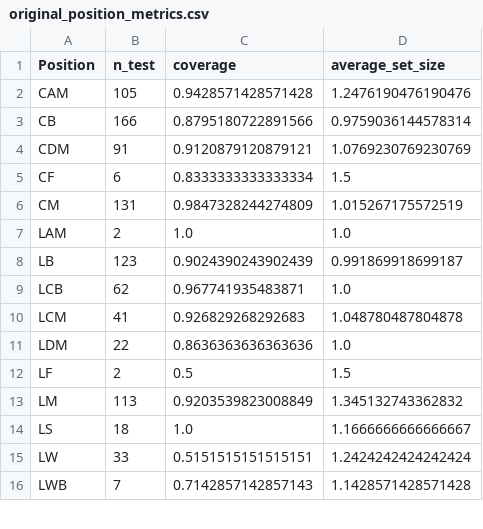
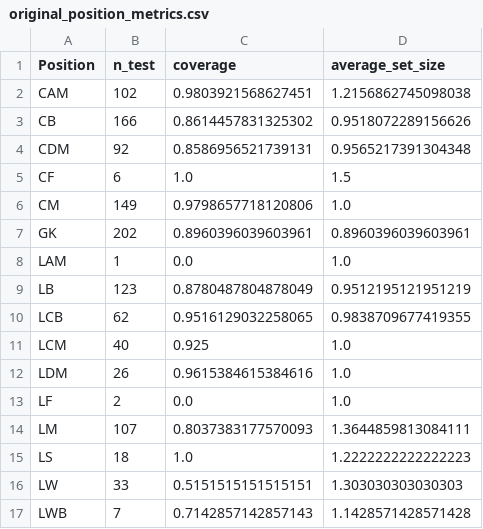
Before and after one commit to Nizalia13/Conformal_Classification_Library, a CSV file: examples/football example/outputs/football_players/original_position_metrics.csv, drawn as a sheet; only a part is shown; the diff covers the shown part only.

```diff
--- a/examples/football example/outputs/football_players/original_position_metrics.csv
+++ b/examples/football example/outputs/football_players/original_position_metrics.csv
@@ -1,16 +1,17 @@
 Position,n_test,coverage,average_set_size
-CAM,105,0.9428571428571428,1.2476190476190476
-CB,166,0.8795180722891566,0.9759036144578314
-CDM,91,0.9120879120879121,1.0769230769230769
-CF,6,0.8333333333333334,1.5
-CM,131,0.9847328244274809,1.015267175572519
-LAM,2,1.0,1.0
-LB,123,0.9024390243902439,0.991869918699187
-LCB,62,0.967741935483871,1.0
-LCM,41,0.926829268292683,1.048780487804878
-LDM,22,0.8636363636363636,1.0
-LF,2,0.5,1.5
-LM,113,0.9203539823008849,1.345132743362832
-LS,18,1.0,1.1666666666666667
-LW,33,0.5151515151515151,1.2424242424242424
+CAM,102,0.9803921568627451,1.2156862745098038
+CB,166,0.8614457831325302,0.9518072289156626
+CDM,92,0.8586956521739131,0.9565217391304348
+CF,6,1.0,1.5
+CM,149,0.9798657718120806,1.0
+GK,202,0.8960396039603961,0.8960396039603961
+LAM,1,0.0,1.0
+LB,123,0.8780487804878049,0.9512195121951219
+LCB,62,0.9516129032258065,0.9838709677419355
+LCM,40,0.925,1.0
+LDM,26,0.9615384615384616,1.0
+LF,2,0.0,1.0
+LM,107,0.8037383177570093,1.3644859813084111
+LS,18,1.0,1.2222222222222223
+LW,33,0.5151515151515151,1.303030303030303
 LWB,7,0.7142857142857143,1.1428571428571428
```
Also changed, not shown: 22 edited cells elsewhere in this file, examples/football example/outputs/football_players/class_metrics.csv, examples/football example/outputs/football_players/envelope_summary.csv, 20 other files.
